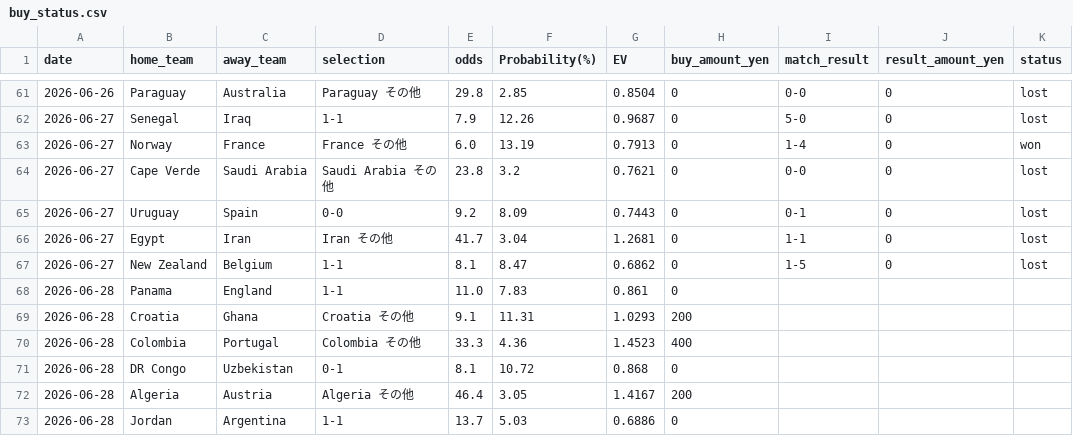
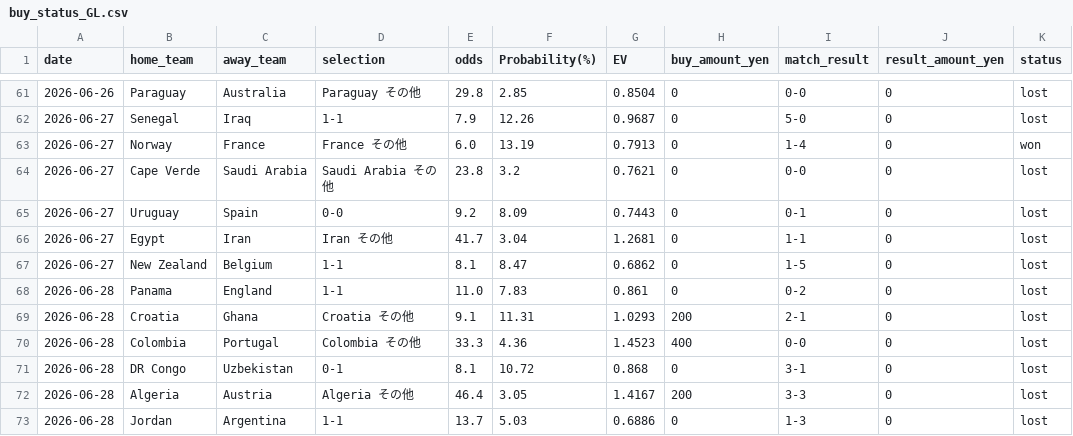
Before and after one commit to take4ff/wcup_winner, a CSV file: data/buy_status_GL.csv (was data/buy_status.csv), drawn as a sheet; only a part is shown, gaps mark what is left out.

```diff
--- a/data/buy_status.csv
+++ b/data/buy_status_GL.csv
@@ -67,7 +67,7 @@ date,home_team,away_team,selection,odds,Probability(%),EV,buy_amount_yen,match_r
 2026-06-27,New Zealand,Belgium,1-1,8.1,8.47,0.6862,0,1-5,0,lost
-2026-06-28,Panama,England,1-1,11.0,7.83,0.861,0,,,
-2026-06-28,Croatia,Ghana,Croatia その他,9.1,11.31,1.0293,200,,,
-2026-06-28,Colombia,Portugal,Colombia その他,33.3,4.36,1.4523,400,,,
-2026-06-28,DR Congo,Uzbekistan,0-1,8.1,10.72,0.868,0,,,
-2026-06-28,Algeria,Austria,Algeria その他,46.4,3.05,1.4167,200,,,
-2026-06-28,Jordan,Argentina,1-1,13.7,5.03,0.6886,0,,,
+2026-06-28,Panama,England,1-1,11.0,7.83,0.861,0,0-2,0,lost
+2026-06-28,Croatia,Ghana,Croatia その他,9.1,11.31,1.0293,200,2-1,0,lost
+2026-06-28,Colombia,Portugal,Colombia その他,33.3,4.36,1.4523,400,0-0,0,lost
+2026-06-28,DR Congo,Uzbekistan,0-1,8.1,10.72,0.868,0,3-1,0,lost
+2026-06-28,Algeria,Austria,Algeria その他,46.4,3.05,1.4167,200,3-3,0,lost
+2026-06-28,Jordan,Argentina,1-1,13.7,5.03,0.6886,0,1-3,0,lost
```
Also changed, not shown: data/processed/2026/predicted_scores.csv, 3 other files.
